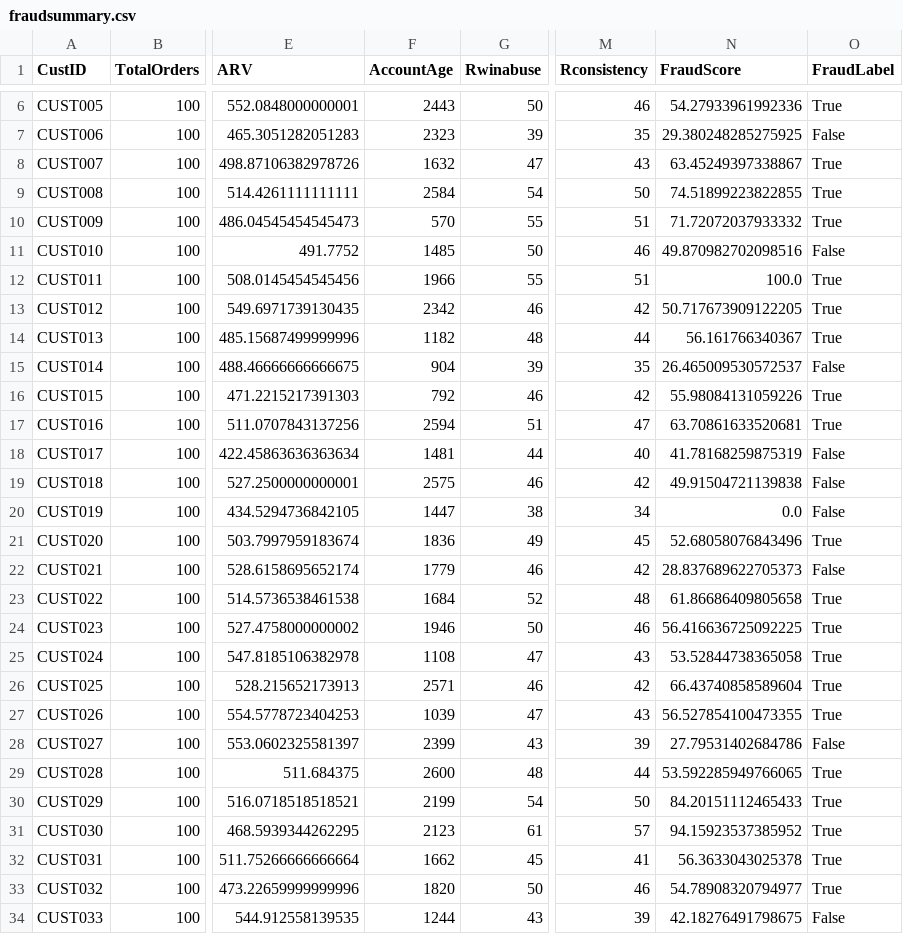
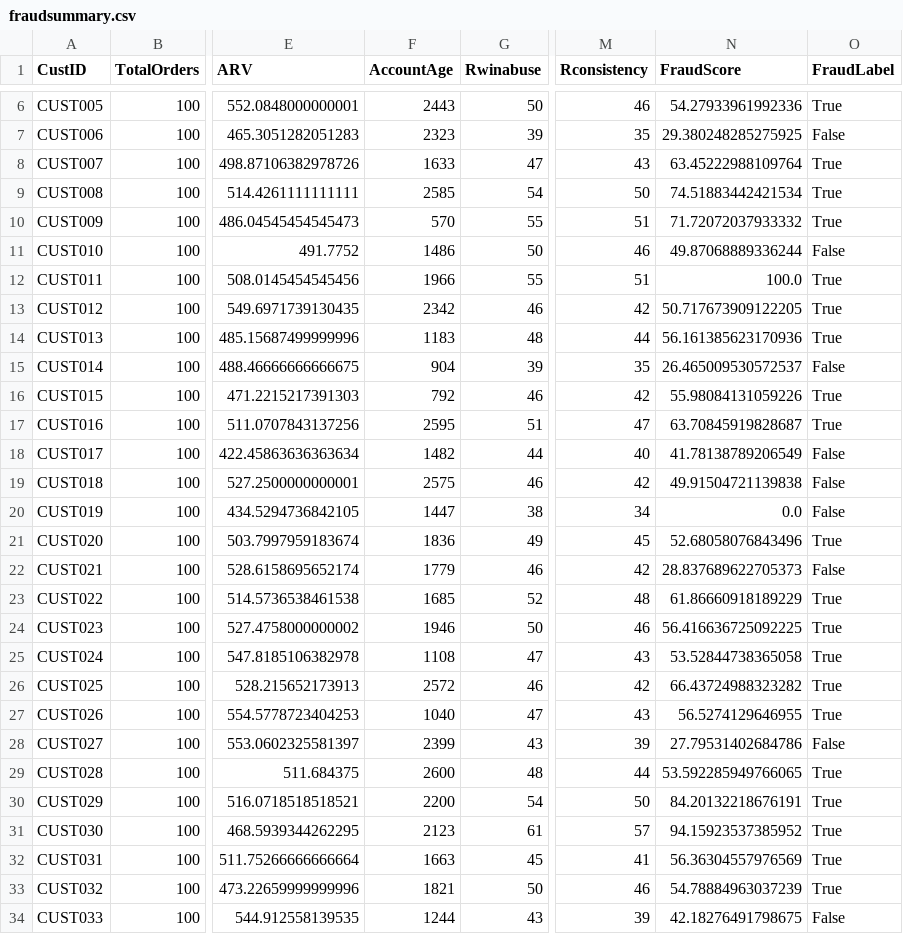
Before and after one commit to JaiMadhav/FinalWalmart, a CSV file: fraudsummary.csv, drawn as a sheet; only a part is shown, gaps mark what is left out; the diff covers the shown part only; the diff names each change by its address in the sheet, - before the commit and + after, or states it on an @@ line.

```diff
--- a/fraudsummary.csv
+++ b/fraudsummary.csv
-F8 (AccountAge): 1632
+F8 (AccountAge): 1633
-N8 (FraudScore): 63.45249397338867
+N8 (FraudScore): 63.45222988109764
-F9 (AccountAge): 2584
+F9 (AccountAge): 2585
-N9 (FraudScore): 74.51899223822855
+N9 (FraudScore): 74.51883442421534
-F11 (AccountAge): 1485
+F11 (AccountAge): 1486
-N11 (FraudScore): 49.870982702098516
+N11 (FraudScore): 49.87068889336244
-F14 (AccountAge): 1182
+F14 (AccountAge): 1183
-N14 (FraudScore): 56.161766340367
+N14 (FraudScore): 56.161385623170936
-F17 (AccountAge): 2594
+F17 (AccountAge): 2595
-N17 (FraudScore): 63.70861633520681
+N17 (FraudScore): 63.70845919828687
-F18 (AccountAge): 1481
+F18 (AccountAge): 1482
-N18 (FraudScore): 41.78168259875319
+N18 (FraudScore): 41.78138789206549
-F23 (AccountAge): 1684
+F23 (AccountAge): 1685
-N23 (FraudScore): 61.86686409805658
+N23 (FraudScore): 61.86660918189229
-F26 (AccountAge): 2571
+F26 (AccountAge): 2572
-N26 (FraudScore): 66.43740858589604
+N26 (FraudScore): 66.43724988323282
-F27 (AccountAge): 1039
+F27 (AccountAge): 1040
-N27 (FraudScore): 56.527854100473355
+N27 (FraudScore): 56.5274129646955
-F30 (AccountAge): 2199
+F30 (AccountAge): 2200
-N30 (FraudScore): 84.20151112465433
+N30 (FraudScore): 84.20132218676191
-F32 (AccountAge): 1662
+F32 (AccountAge): 1663
-N32 (FraudScore): 56.3633043025378
+N32 (FraudScore): 56.36304557976569
-F33 (AccountAge): 1820
+F33 (AccountAge): 1821
-N33 (FraudScore): 54.78908320794977
+N33 (FraudScore): 54.78884963037239
```
Also changed, not shown: 72 edited cells elsewhere in this file.
